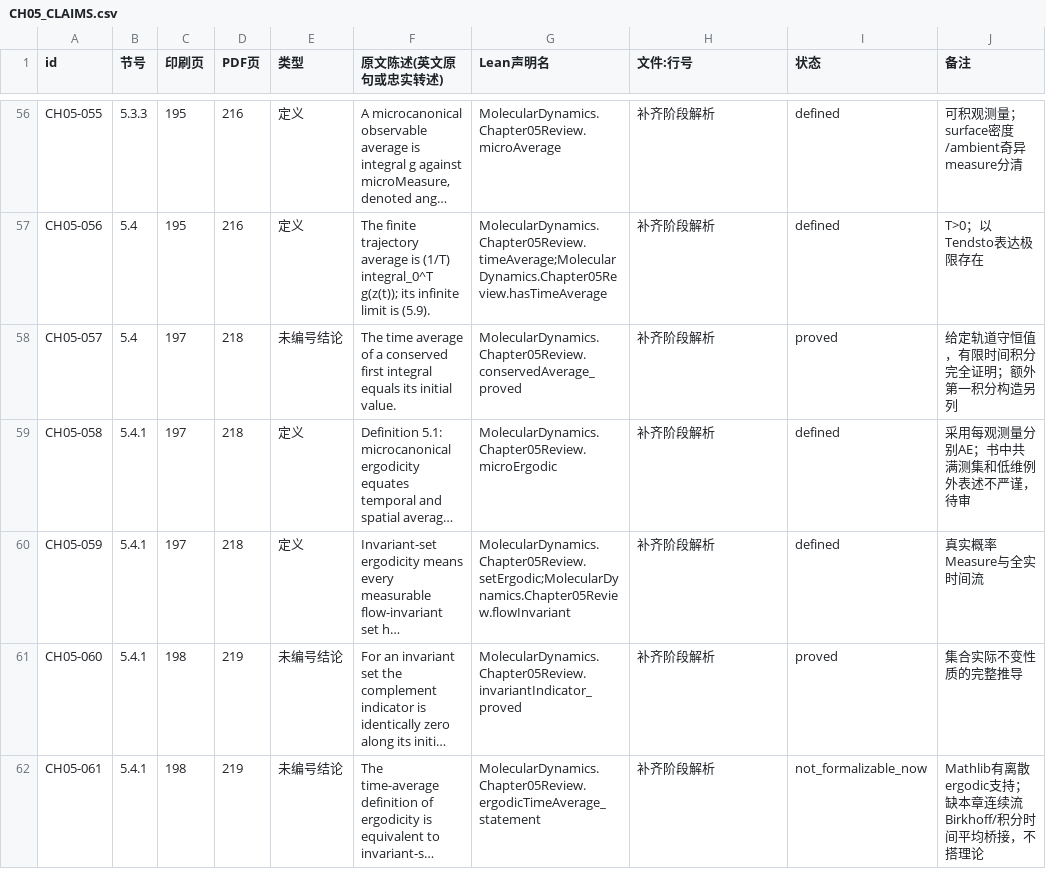
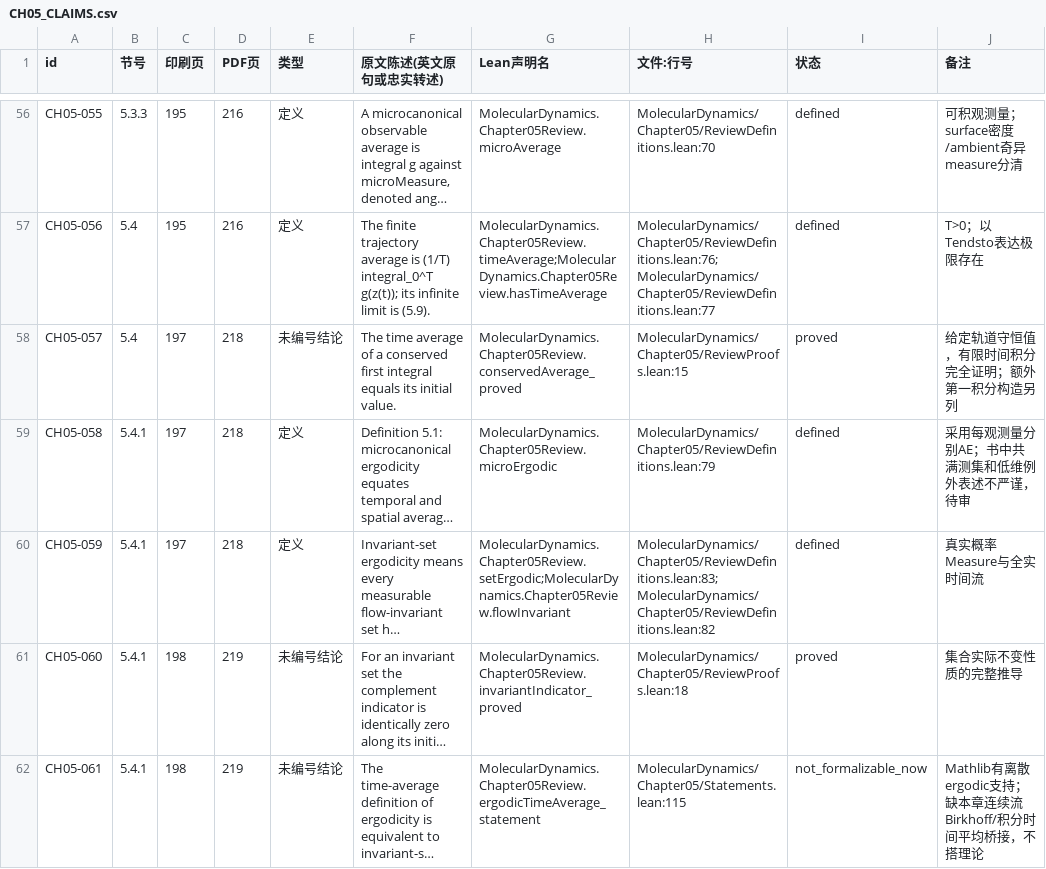
Before and after one commit to zhuanxv-G/MolecularDynamicsFormalization, a CSV file: docs/review/CH05_CLAIMS.csv, drawn as a sheet; only a part is shown, gaps mark what is left out; long unchanged cells end in …; the diff covers the shown part only; the diff names each change by its address in the sheet, - before the commit and + after, or states it on an @@ line.

Commit message:
Deliver Chapter 5 review with bounded proofs and explicit theory gaps

```diff
--- a/docs/review/CH05_CLAIMS.csv
+++ b/docs/review/CH05_CLAIMS.csv
-H56 (文件:行号): 补齐阶段解析
+H56 (文件:行号): MolecularDynamics/Chapter05/ReviewDefinitions.lean:70
-H57 (文件:行号): 补齐阶段解析
+H57 (文件:行号): MolecularDynamics/Chapter05/ReviewDefinitions.lean:76;MolecularDynamics/Chapter05/ReviewDefinitions.lean:77
-H58 (文件:行号): 补齐阶段解析
+H58 (文件:行号): MolecularDynamics/Chapter05/ReviewProofs.lean:15
-H59 (文件:行号): 补齐阶段解析
+H59 (文件:行号): MolecularDynamics/Chapter05/ReviewDefinitions.lean:79
-H60 (文件:行号): 补齐阶段解析
+H60 (文件:行号): MolecularDynamics/Chapter05/ReviewDefinitions.lean:83;MolecularDynamics/Chapter05/ReviewDefinitions.lean:82
-H61 (文件:行号): 补齐阶段解析
+H61 (文件:行号): MolecularDynamics/Chapter05/ReviewProofs.lean:18
-H62 (文件:行号): 补齐阶段解析
+H62 (文件:行号): MolecularDynamics/Chapter05/Statements.lean:115
```
Also changed, not shown: 86 edited cells elsewhere in this file, 15 other files.
